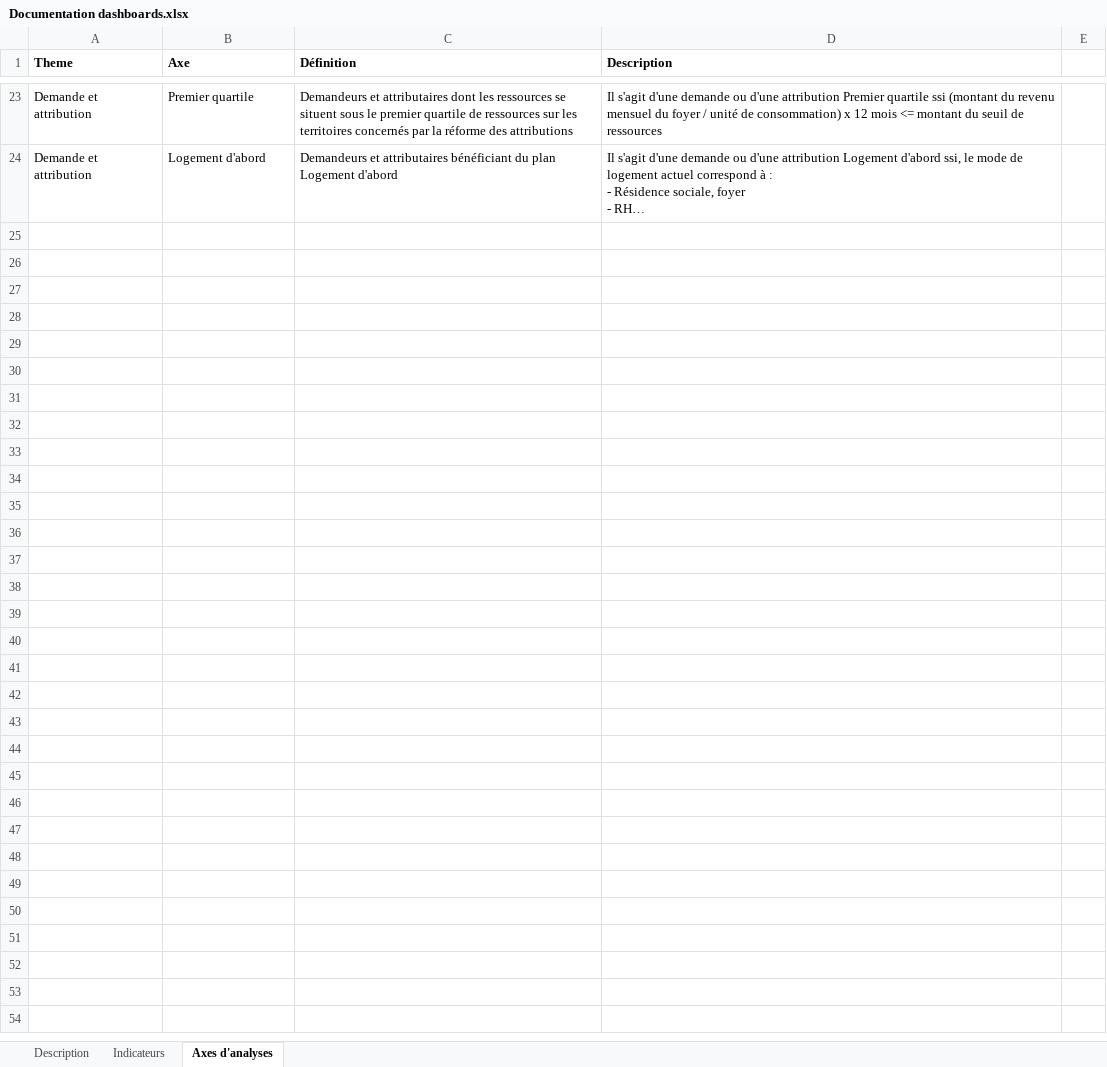
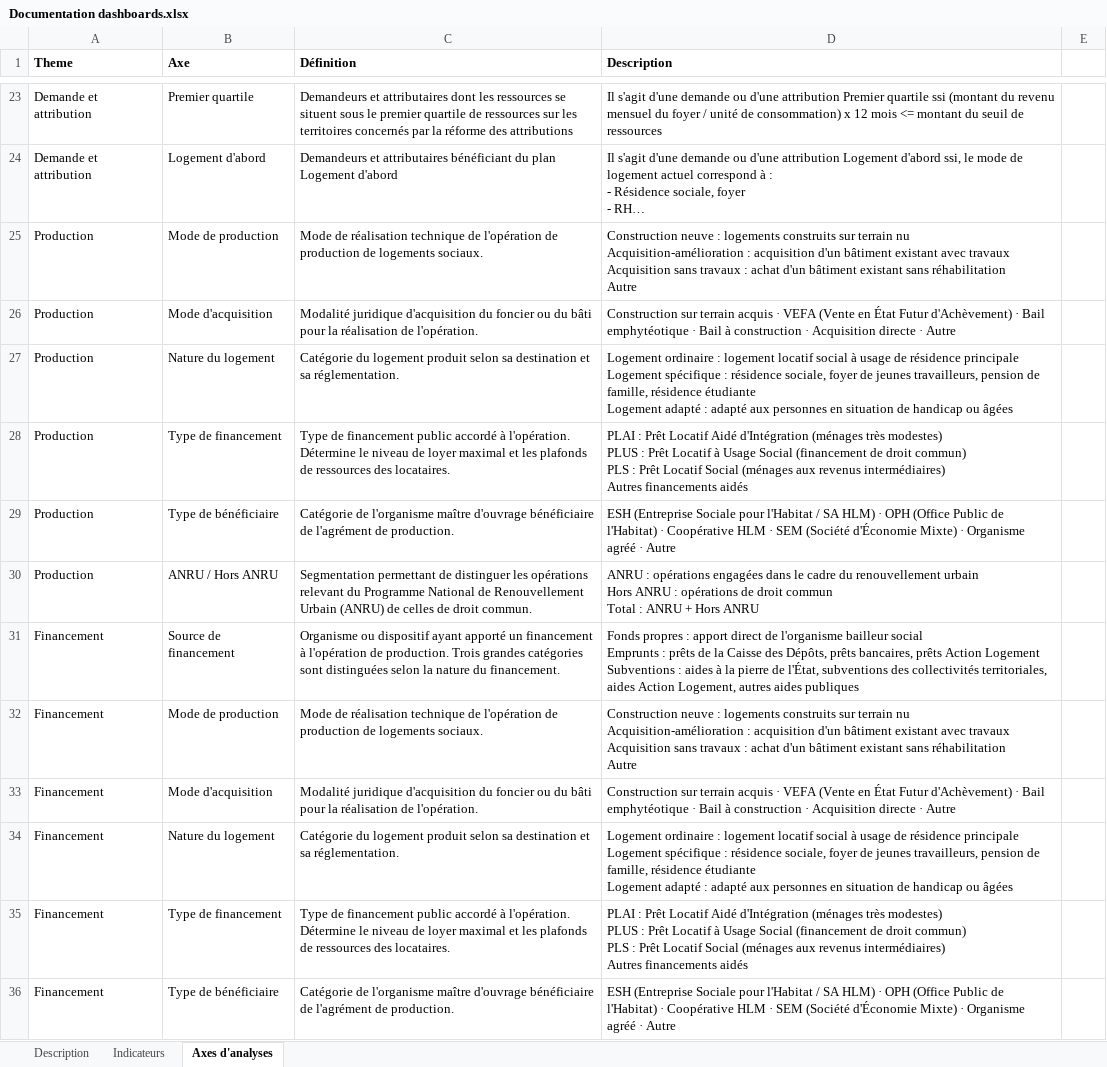
Before and after one commit to L-UNION-SOCIALE-POUR-L-HABITAT/repo_dashboards, an Excel workbook: Documentation dashboards.xlsx, sheet Axes d'analyses, drawn as a sheet; only a part is shown, gaps mark what is left out; long unchanged cells end in …; values as stored, in another font and other column widths than the file's, no borders; ↵ is a line break in a cell; the diff names each change by its address in the sheet, - before the commit and + after, or states it on an @@ line.

Commit message:
Ajout de production et financement

```diff
--- a/Documentation dashboards.xlsx (sheet Axes d'analyses)
+++ b/Documentation dashboards.xlsx (sheet Axes d'analyses)
+row 25: Production | Mode de production | Mode de réalisation technique de l'opération de production de logements sociaux. | Construction neuve : logements construits sur terrain nu ↵ Acquisition-amélioration : acquisition d'un bâtiment existant avec travaux ↵ Acquisition sans travaux : achat d'un bâtiment existant sans réhabilitation ↵ Autre
+row 26: Production | Mode d'acquisition | Modalité juridique d'acquisition du foncier ou du bâti pour la réalisation de l'opération. | Construction sur terrain acquis · VEFA (Vente en État Futur d'Achèvement) · Bail emphytéotique · Bail à construction · Acquisition directe · Autre
+row 27: Production | Nature du logement | Catégorie du logement produit selon sa destination et sa réglementation. | Logement ordinaire : logement locatif social à usage de résidence principale ↵ Logement spécifique : résidence sociale, foyer de jeunes travailleurs, pension de famille, résidence étudiante ↵ Logement adapté : adapté aux personnes en situation de handicap ou âgées
+row 28: Production | Type de financement | Type de financement public accordé à l'opération. Détermine le niveau de loyer maximal et les plafonds de ressources des locataires. | PLAI : Prêt Locatif Aidé d'Intégration (ménages très modestes) ↵ PLUS : Prêt Locatif à Usage Social (financement de droit commun) ↵ PLS : Prêt Locatif Social (ménages aux revenus intermédiaires) ↵ Autres financements aidés
+row 29: Production | Type de bénéficiaire | Catégorie de l'organisme maître d'ouvrage bénéficiaire de l'agrément de production. | ESH (Entreprise Sociale pour l'Habitat / SA HLM) · OPH (Office Public de l'Habitat) · Coopérative HLM · SEM (Société d'Économie Mixte) · Organisme agréé · Autre
+row 30: Production | ANRU / Hors ANRU | Segmentation permettant de distinguer les opérations relevant du Programme National de Renouvellement Urbain (ANRU) de celles de droit commun. | ANRU : opérations engagées dans le cadre du renouvellement urbain ↵ Hors ANRU : opérations de droit commun ↵ Total : ANRU + Hors ANRU
+row 31: Financement | Source de financement | Organisme ou dispositif ayant apporté un financement à l'opération de production. Trois grandes catégories sont distinguées selon la nature du financement. | Fonds propres : apport direct de l'organisme bailleur social ↵ Emprunts : prêts de la Caisse des Dépôts, prêts bancaires, prêts Action Logement ↵ Subventions : aides à la pierre de l'État, subventions des collectivités territoriales, aides Action Logement, autres aides publiques
+row 32: Financement | Mode de production | Mode de réalisation technique de l'opération de production de logements sociaux. | Construction neuve : logements construits sur terrain nu ↵ Acquisition-amélioration : acquisition d'un bâtiment existant avec travaux ↵ Acquisition sans travaux : achat d'un bâtiment existant sans réhabilitation ↵ Autre
+row 33: Financement | Mode d'acquisition | Modalité juridique d'acquisition du foncier ou du bâti pour la réalisation de l'opération. | Construction sur terrain acquis · VEFA (Vente en État Futur d'Achèvement) · Bail emphytéotique · Bail à construction · Acquisition directe · Autre
+row 34: Financement | Nature du logement | Catégorie du logement produit selon sa destination et sa réglementation. | Logement ordinaire : logement locatif social à usage de résidence principale ↵ Logement spécifique : résidence sociale, foyer de jeunes travailleurs, pension de famille, résidence étudiante ↵ Logement adapté : adapté aux personnes en situation de handicap ou âgées
+row 35: Financement | Type de financement | Type de financement public accordé à l'opération. Détermine le niveau de loyer maximal et les plafonds de ressources des locataires. | PLAI : Prêt Locatif Aidé d'Intégration (ménages très modestes) ↵ PLUS : Prêt Locatif à Usage Social (financement de droit commun) ↵ PLS : Prêt Locatif Social (ménages aux revenus intermédiaires) ↵ Autres financements aidés
+row 36: Financement | Type de bénéficiaire | Catégorie de l'organisme maître d'ouvrage bénéficiaire de l'agrément de production. | ESH (Entreprise Sociale pour l'Habitat / SA HLM) · OPH (Office Public de l'Habitat) · Coopérative HLM · SEM (Société d'Économie Mixte) · Organisme agréé · Autre
```
Also changed, not shown: sheet Indicateurs, sheet Description.
